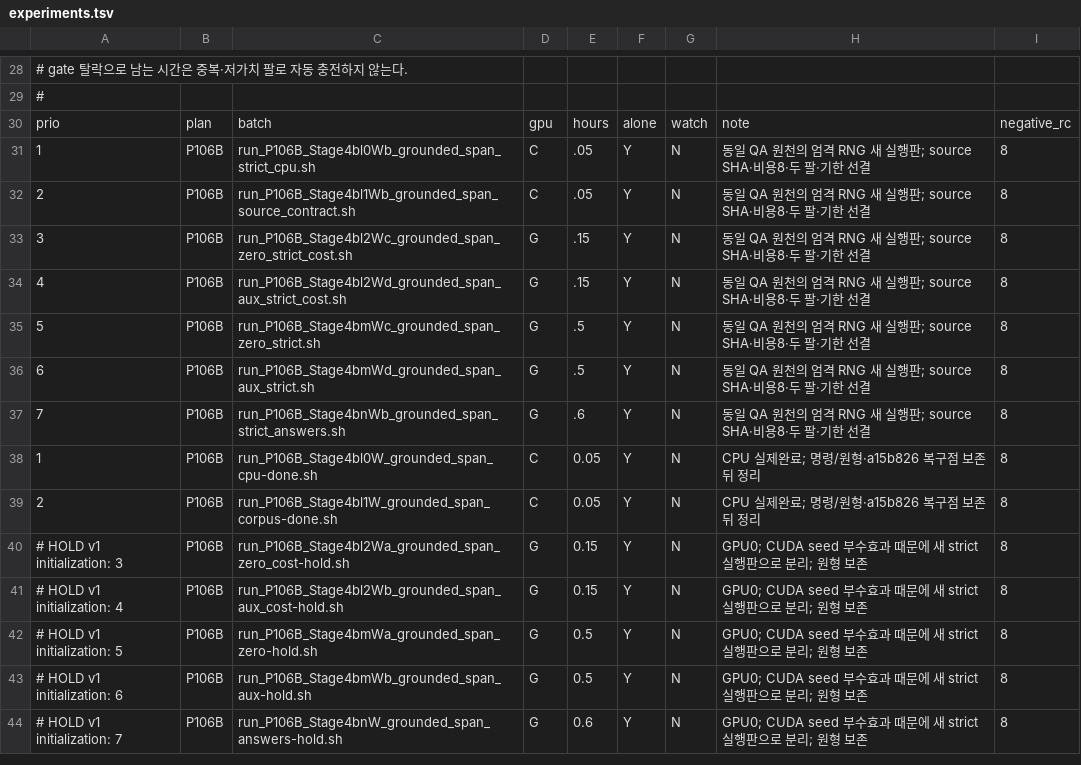
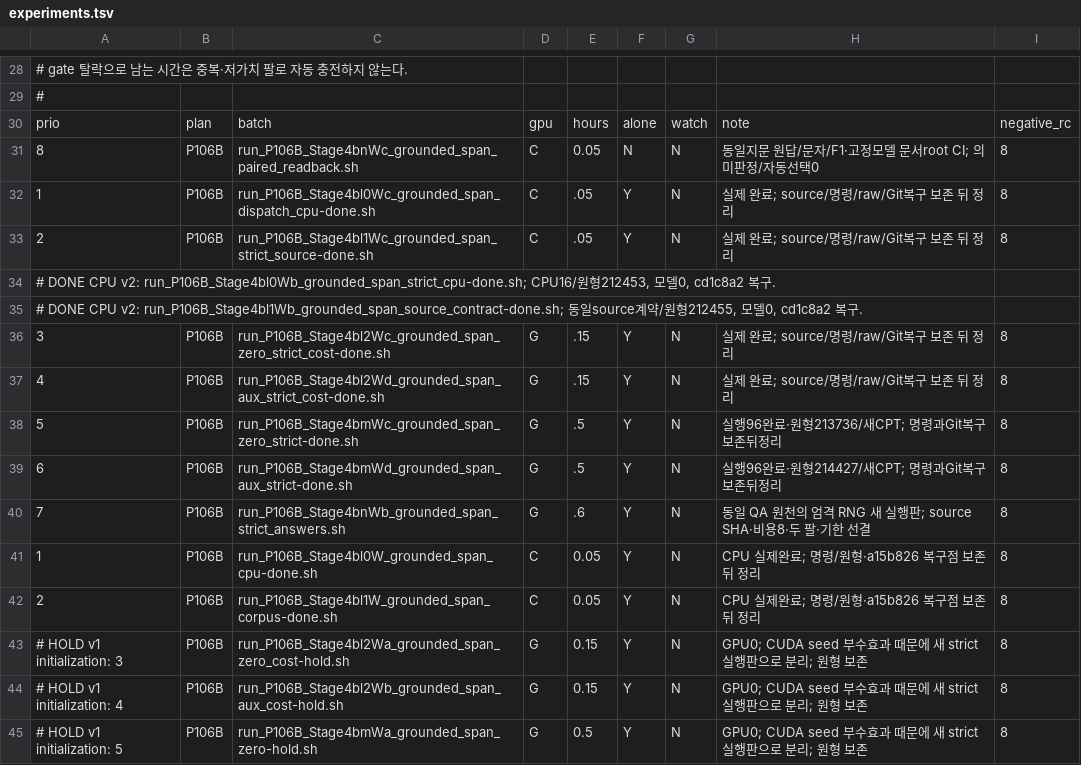
Before and after one commit to myplmy/TinyLM, a TSV file: experiments.tsv, drawn as a sheet; only a part is shown, gaps mark what is left out; the shorter side is filled out with more unchanged rows.

```diff
--- a/experiments.tsv
+++ b/experiments.tsv
@@ -30,8 +30,11 @@
 prio	plan	batch	gpu	hours	alone	watch	note	negative_rc
-1	P106B	run_P106B_Stage4bl0Wb_grounded_span_strict_cpu.sh	C	.05	Y	N	동일 QA 원천의 엄격 RNG 새 실행판; source SHA·비용8·두 팔·기한 선결	8
-2	P106B	run_P106B_Stage4bl1Wb_grounded_span_source_contract.sh	C	.05	Y	N	동일 QA 원천의 엄격 RNG 새 실행판; source SHA·비용8·두 팔·기한 선결	8
-3	P106B	run_P106B_Stage4bl2Wc_grounded_span_zero_strict_cost.sh	G	.15	Y	N	동일 QA 원천의 엄격 RNG 새 실행판; source SHA·비용8·두 팔·기한 선결	8
-4	P106B	run_P106B_Stage4bl2Wd_grounded_span_aux_strict_cost.sh	G	.15	Y	N	동일 QA 원천의 엄격 RNG 새 실행판; source SHA·비용8·두 팔·기한 선결	8
-5	P106B	run_P106B_Stage4bmWc_grounded_span_zero_strict.sh	G	.5	Y	N	동일 QA 원천의 엄격 RNG 새 실행판; source SHA·비용8·두 팔·기한 선결	8
-6	P106B	run_P106B_Stage4bmWd_grounded_span_aux_strict.sh	G	.5	Y	N	동일 QA 원천의 엄격 RNG 새 실행판; source SHA·비용8·두 팔·기한 선결	8
+8	P106B	run_P106B_Stage4bnWc_grounded_span_paired_readback.sh	C	0.05	N	N	동일지문 원답/문자/F1·고정모델 문서root CI; 의미판정/자동선택0	8
+1	P106B	run_P106B_Stage4bl0Wc_grounded_span_dispatch_cpu-done.sh	C	.05	Y	N	실제 완료; source/명령/raw/Git복구 보존 뒤 정리	8
+2	P106B	run_P106B_Stage4bl1Wc_grounded_span_strict_source-done.sh	C	.05	Y	N	실제 완료; source/명령/raw/Git복구 보존 뒤 정리	8
+# DONE CPU v2: run_P106B_Stage4bl0Wb_grounded_span_strict_cpu-done.sh; CPU16/원형212453, 모델0, cd1c8a2 복구.
+# DONE CPU v2: run_P106B_Stage4bl1Wb_grounded_span_source_contract-done.sh; 동일source계약/원형212455, 모델0, cd1c8a2 복구.
+3	P106B	run_P106B_Stage4bl2Wc_grounded_span_zero_strict_cost-done.sh	G	.15	Y	N	실제 완료; source/명령/raw/Git복구 보존 뒤 정리	8
+4	P106B	run_P106B_Stage4bl2Wd_grounded_span_aux_strict_cost-done.sh	G	.15	Y	N	실제 완료; source/명령/raw/Git복구 보존 뒤 정리	8
+5	P106B	run_P106B_Stage4bmWc_grounded_span_zero_strict-done.sh	G	.5	Y	N	실행96완료·원형213736/새CPT; 명령과Git복구보존뒤정리	8
+6	P106B	run_P106B_Stage4bmWd_grounded_span_aux_strict-done.sh	G	.5	Y	N	실행96완료·원형214427/새CPT; 명령과Git복구보존뒤정리	8
 7	P106B	run_P106B_Stage4bnWb_grounded_span_strict_answers.sh	G	.6	Y	N	동일 QA 원천의 엄격 RNG 새 실행판; source SHA·비용8·두 팔·기한 선결	8
```
Also changed, not shown: checkpoints.tsv, 38 other files.
